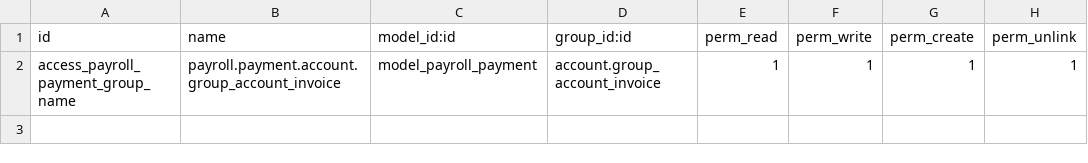
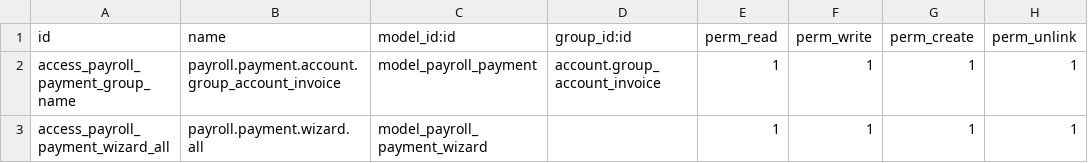
Before and after one commit to VKYC/MP_TESORERIA, a CSV file: payroll_payment/security/ir.model.access.csv, drawn as a sheet.

```diff
--- a/payroll_payment/security/ir.model.access.csv
+++ b/payroll_payment/security/ir.model.access.csv
@@ -2 +2,2 @@ id,name,model_id:id,group_id:id,perm_read,perm_write,perm_create,perm_unlink
 access_payroll_payment_group_name,payroll.payment.account.group_account_invoice,model_payroll_payment,account.group_account_invoice,1,1,1,1
+access_payroll_payment_wizard_all,payroll.payment.wizard.all,model_payroll_payment_wizard,,1,1,1,1
```
Also changed, not shown: 5 other files.
